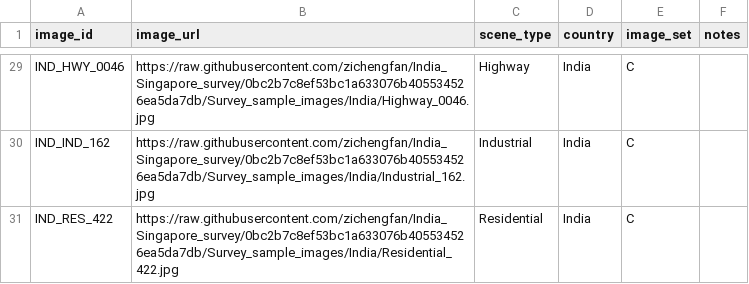
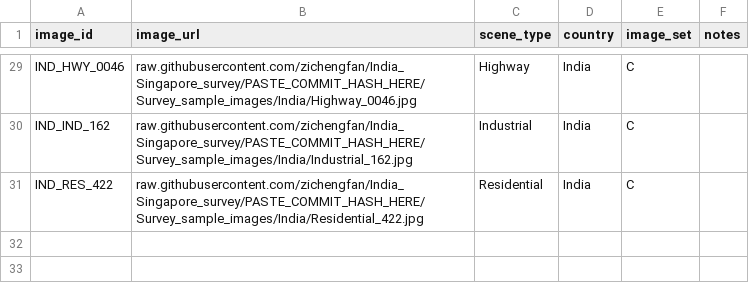
Before and after one commit to zichengfan/India_Singapore_survey, a CSV file: Survey_sample_images/image_pool.csv, drawn as a sheet; only a part is shown, gaps mark what is left out; the diff covers the shown part only; the diff names each change by its address in the sheet, - before the commit and + after, or states it on an @@ line.

Commit message:
Add survey image pool exports

```diff
--- a/Survey_sample_images/image_pool.csv
+++ b/Survey_sample_images/image_pool.csv
-B29 (image_url): https://raw.githubusercontent.com/zichengfan/India_Singapore_survey/0bc2b7c8ef53bc1a633076b405534526ea5da7db/Survey_sample_images/India/Highway_0046.jpg
+B29 (image_url): raw.githubusercontent.com/zichengfan/India_Singapore_survey/PASTE_COMMIT_HASH_HERE/Survey_sample_images/India/Highway_0046.jpg
-B30 (image_url): https://raw.githubusercontent.com/zichengfan/India_Singapore_survey/0bc2b7c8ef53bc1a633076b405534526ea5da7db/Survey_sample_images/India/Industrial_162.jpg
+B30 (image_url): raw.githubusercontent.com/zichengfan/India_Singapore_survey/PASTE_COMMIT_HASH_HERE/Survey_sample_images/India/Industrial_162.jpg
-B31 (image_url): https://raw.githubusercontent.com/zichengfan/India_Singapore_survey/0bc2b7c8ef53bc1a633076b405534526ea5da7db/Survey_sample_images/India/Residential_422.jpg
+B31 (image_url): raw.githubusercontent.com/zichengfan/India_Singapore_survey/PASTE_COMMIT_HASH_HERE/Survey_sample_images/India/Residential_422.jpg
```
Also changed, not shown: 27 edited cells elsewhere in this file, Survey_sample_images/question_sets.csv, 1 other file.
